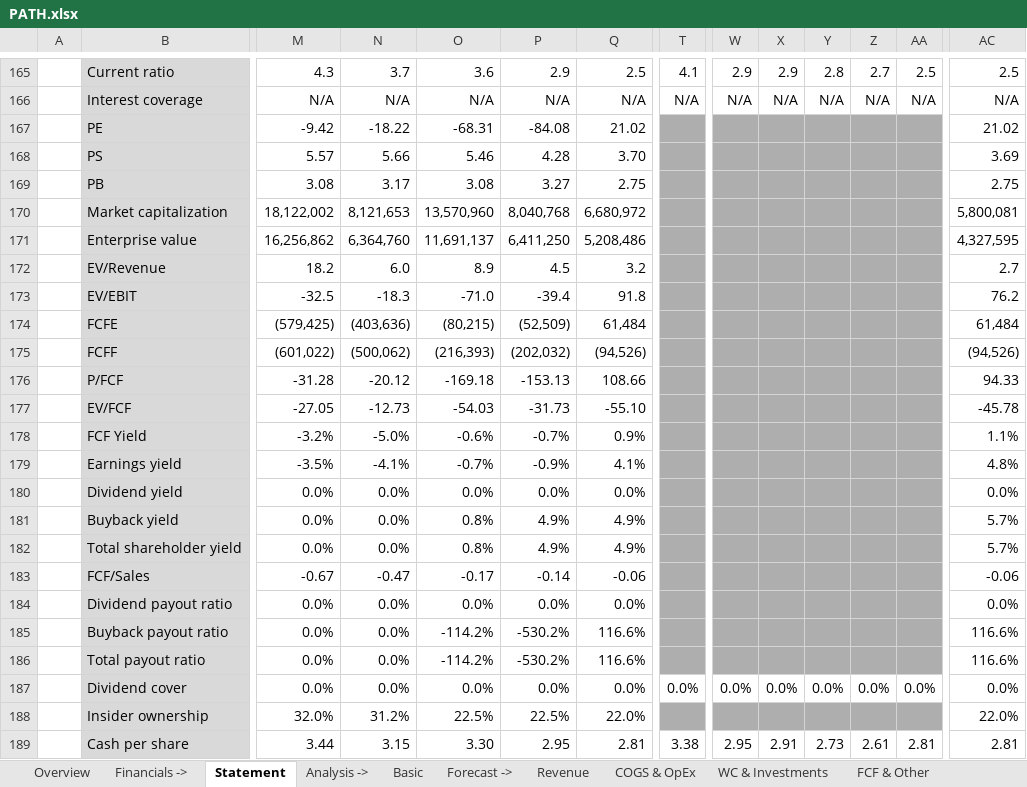
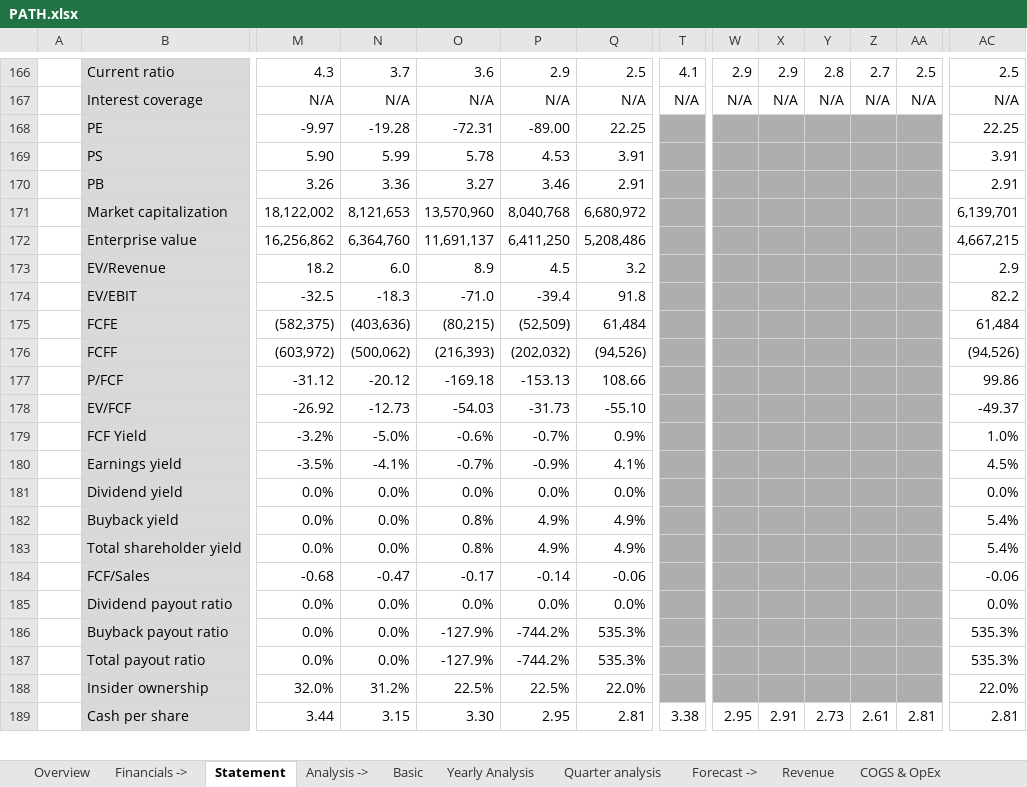
Before and after one commit to ady28/Finance-StockLists, an Excel workbook: PATH.xlsx, sheet Statement, drawn as a sheet; only a part is shown, gaps mark what is left out; values as stored, in another font and other column widths than the file's, no borders; removed rows and columns are numbered as before the commit, all else as after; rows hold the shown columns only; the diff covers the shown part only; the diff names each change by its address in the sheet, - before the commit and + after, or states it on an @@ line.

```diff
--- a/PATH.xlsx (sheet Statement)
+++ b/PATH.xlsx (sheet Statement)
+sheet tab: Yearly Analysis
+sheet tab: Quarter analysis
-row 167:  | PE | -9.42 | -18.22 | -68.31 | -84.08 | 21.02 |  |  |  |  |  |  | 21.02
-row 168:  | PS | 5.57 | 5.66 | 5.46 | 4.28 | 3.70 |  |  |  |  |  |  | 3.69
-row 169:  | PB | 3.08 | 3.17 | 3.08 | 3.27 | 2.75 |  |  |  |  |  |  | 2.75
+row 168:  | PE | -9.97 | -19.28 | -72.31 | -89.00 | 22.25 |  |  |  |  |  |  | 22.25
+row 169:  | PS | 5.90 | 5.99 | 5.78 | 4.53 | 3.91 |  |  |  |  |  |  | 3.91
+row 170:  | PB | 3.26 | 3.36 | 3.27 | 3.46 | 2.91 |  |  |  |  |  |  | 2.91
-AC171: 5,800,081
+AC171: 6,139,701
-AC172: 4,327,595
+AC172: 4,667,215
-AC173: 2.7
+AC173: 2.9
-AC174: 76.2
+AC174: 82.2
-M175: (579,425)
+M175: (582,375)
-M176: (601,022)
+M176: (603,972)
-M177: -31.28
+M177: -31.12
-AC177: 94.33
+AC177: 99.86
-M178: -27.05
+M178: -26.92
-AC178: -45.78
+AC178: -49.37
-AC179: 1.1%
+AC179: 1.0%
-AC180: 4.8%
+AC180: 4.5%
-AC182:AC183: 5.7%
+AC182:AC183: 5.4%
-M184: -0.67
+M184: -0.68
-row 185:  | Buyback payout ratio | 0.0% | 0.0% | -114.2% | -530.2% | 116.6% |  |  |  |  |  |  | 116.6%
-row 186:  | Total payout ratio | 0.0% | 0.0% | -114.2% | -530.2% | 116.6% |  |  |  |  |  |  | 116.6%
-row 187:  | Dividend cover | 0.0% | 0.0% | 0.0% | 0.0% | 0.0% | 0.0% | 0.0% | 0.0% | 0.0% | 0.0% | 0.0% | 0.0%
+row 186:  | Buyback payout ratio | 0.0% | 0.0% | -127.9% | -744.2% | 535.3% |  |  |  |  |  |  | 535.3%
+row 187:  | Total payout ratio | 0.0% | 0.0% | -127.9% | -744.2% | 535.3% |  |  |  |  |  |  | 535.3%
```
Also changed, not shown: 14 added rows and 2 edited cells elsewhere in this sheet, sheet Reverse DCF, sheet Basic, sheet DCF, sheet AVG target price, sheet Overview, sheet Multiples, 2 more sheets, formulas that keep their value, 1. List_ManualData.xlsx, 9. Statement and Data Notes.xlsx, 1 other file.
